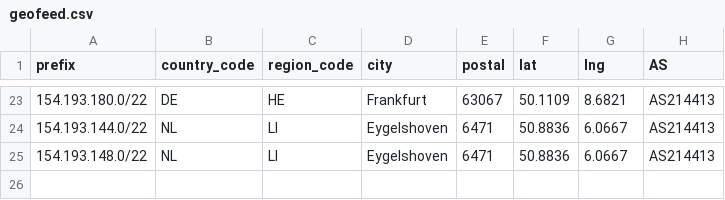
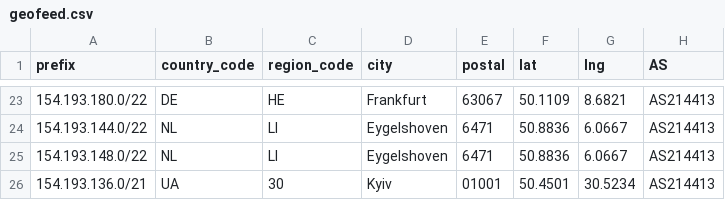
Before and after one commit to SecureLinkNetworks/geofeed, a CSV file: geofeed.csv, drawn as a sheet; only a part is shown, gaps mark what is left out.

Commit message:
Update geofeed.csv

```diff
--- a/geofeed.csv
+++ b/geofeed.csv
@@ -25 +25,2 @@ prefix,country_code,region_code,city,postal,lat,lng,AS
 154.193.148.0/22,NL,LI,Eygelshoven,6471,50.8836,6.0667,AS214413
+154.193.136.0/21,UA,30,Kyiv,01001,50.4501,30.5234,AS214413
```
